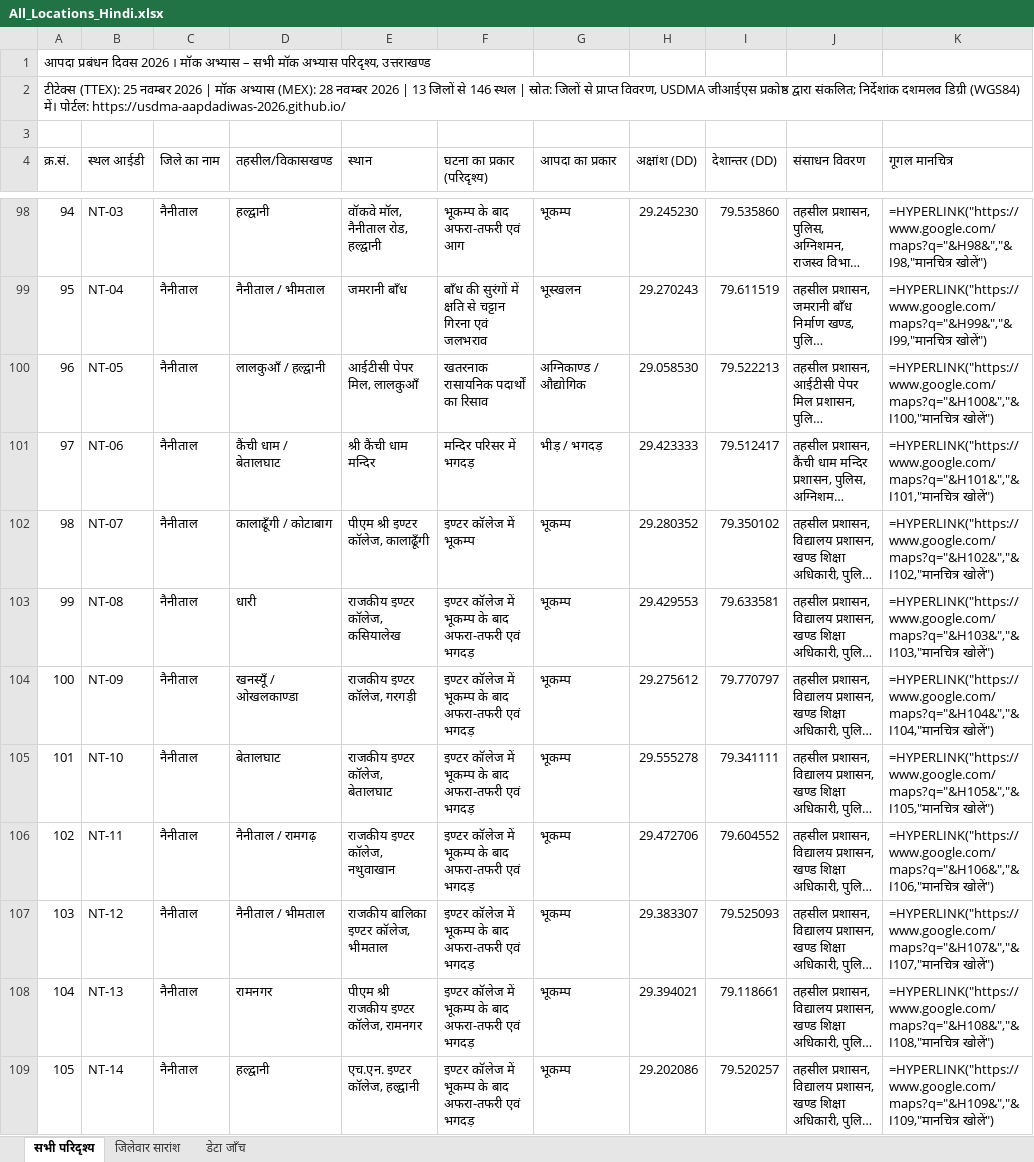
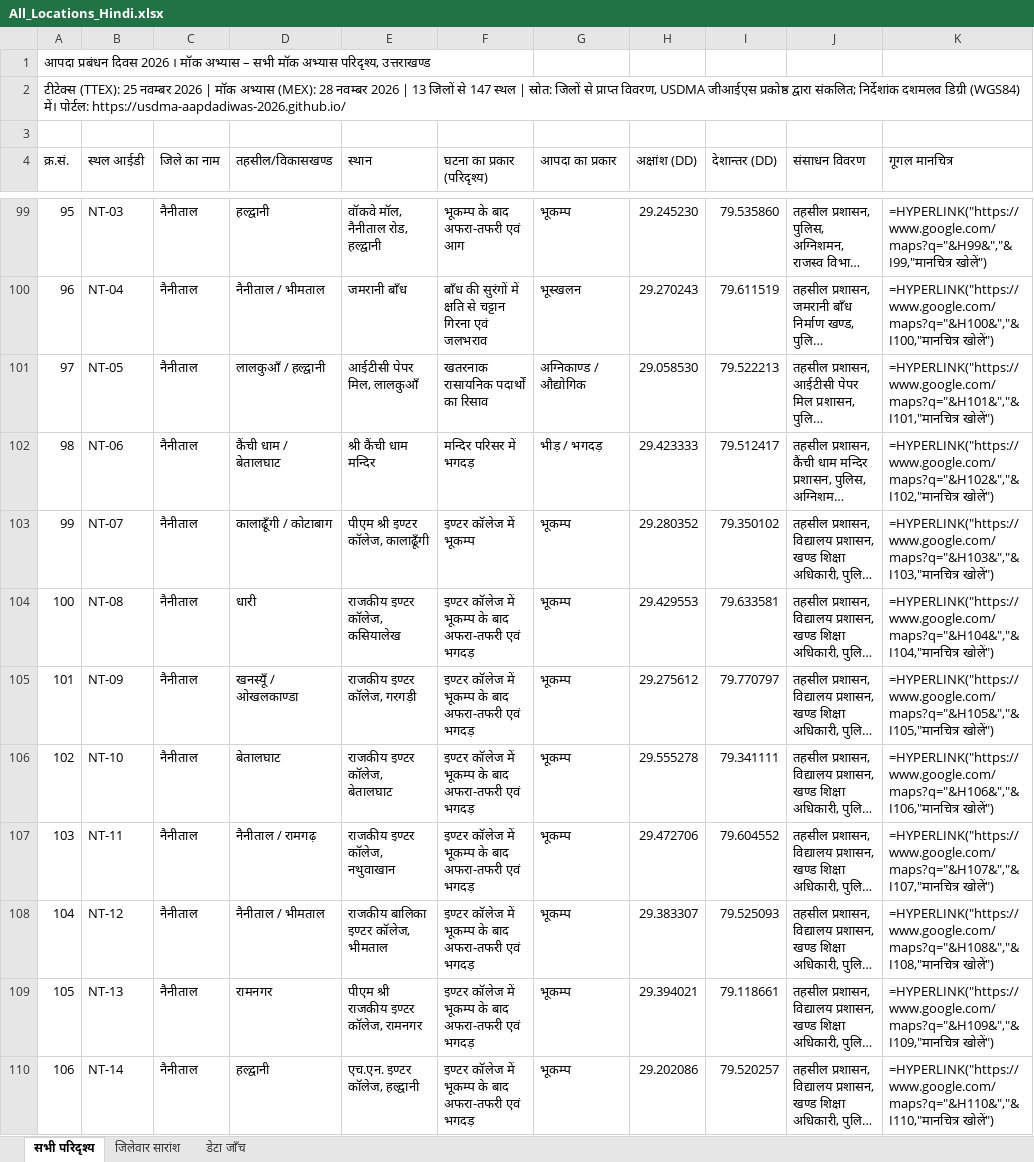
Before and after one commit to usdma-aapdadiwas-2026/usdma-aapdadiwas-2026.github.io, an Excel workbook: All_Locations_Hindi.xlsx, sheet सभी परिदृश्य, drawn as a sheet; only a part is shown, gaps mark what is left out; long unchanged cells end in …; values as stored, in another font and other column widths than the file's, no cell formats; formulas without a stored value are shown as written; addresses are those after the commit; the diff covers the shown part only; the diff names each change by its address in the sheet, - before the commit and + after, or states it on an @@ line.

```diff
--- a/All_Locations_Hindi.xlsx (sheet सभी परिदृश्य)
+++ b/All_Locations_Hindi.xlsx (sheet सभी परिदृश्य)
@@ column A (क्र.सं.) renumbered from row 2 down @@
-K99 (गूगल मानचित्र): =HYPERLINK("https://www.google.com/maps?q="&H98&","&I98,"मानचित्र खोलें")
+K99 (गूगल मानचित्र): =HYPERLINK("https://www.google.com/maps?q="&H99&","&I99,"मानचित्र खोलें")
-K100 (गूगल मानचित्र): =HYPERLINK("https://www.google.com/maps?q="&H99&","&I99,"मानचित्र खोलें")
+K100 (गूगल मानचित्र): =HYPERLINK("https://www.google.com/maps?q="&H100&","&I100,"मानचित्र खोलें")
-K101 (गूगल मानचित्र): =HYPERLINK("https://www.google.com/maps?q="&H100&","&I100,"मानचित्र खोलें")
+K101 (गूगल मानचित्र): =HYPERLINK("https://www.google.com/maps?q="&H101&","&I101,"मानचित्र खोलें")
-K102 (गूगल मानचित्र): =HYPERLINK("https://www.google.com/maps?q="&H101&","&I101,"मानचित्र खोलें")
+K102 (गूगल मानचित्र): =HYPERLINK("https://www.google.com/maps?q="&H102&","&I102,"मानचित्र खोलें")
-K103 (गूगल मानचित्र): =HYPERLINK("https://www.google.com/maps?q="&H102&","&I102,"मानचित्र खोलें")
+K103 (गूगल मानचित्र): =HYPERLINK("https://www.google.com/maps?q="&H103&","&I103,"मानचित्र खोलें")
-K104 (गूगल मानचित्र): =HYPERLINK("https://www.google.com/maps?q="&H103&","&I103,"मानचित्र खोलें")
+K104 (गूगल मानचित्र): =HYPERLINK("https://www.google.com/maps?q="&H104&","&I104,"मानचित्र खोलें")
-K105 (गूगल मानचित्र): =HYPERLINK("https://www.google.com/maps?q="&H104&","&I104,"मानचित्र खोलें")
+K105 (गूगल मानचित्र): =HYPERLINK("https://www.google.com/maps?q="&H105&","&I105,"मानचित्र खोलें")
-K106 (गूगल मानचित्र): =HYPERLINK("https://www.google.com/maps?q="&H105&","&I105,"मानचित्र खोलें")
+K106 (गूगल मानचित्र): =HYPERLINK("https://www.google.com/maps?q="&H106&","&I106,"मानचित्र खोलें")
-K107 (गूगल मानचित्र): =HYPERLINK("https://www.google.com/maps?q="&H106&","&I106,"मानचित्र खोलें")
+K107 (गूगल मानचित्र): =HYPERLINK("https://www.google.com/maps?q="&H107&","&I107,"मानचित्र खोलें")
-K108 (गूगल मानचित्र): =HYPERLINK("https://www.google.com/maps?q="&H107&","&I107,"मानचित्र खोलें")
+K108 (गूगल मानचित्र): =HYPERLINK("https://www.google.com/maps?q="&H108&","&I108,"मानचित्र खोलें")
-K109 (गूगल मानचित्र): =HYPERLINK("https://www.google.com/maps?q="&H108&","&I108,"मानचित्र खोलें")
+K109 (गूगल मानचित्र): =HYPERLINK("https://www.google.com/maps?q="&H109&","&I109,"मानचित्र खोलें")
-K110 (गूगल मानचित्र): =HYPERLINK("https://www.google.com/maps?q="&H109&","&I109,"मानचित्र खोलें")
+K110 (गूगल मानचित्र): =HYPERLINK("https://www.google.com/maps?q="&H110&","&I110,"मानचित्र खोलें")
```
Also changed, not shown: 1 added row and 89 edited cells elsewhere in this sheet, sheet जिलेवार सारांश, sheet डेटा जाँच, cell formats, All_Locations.xlsx, 4 other files.
